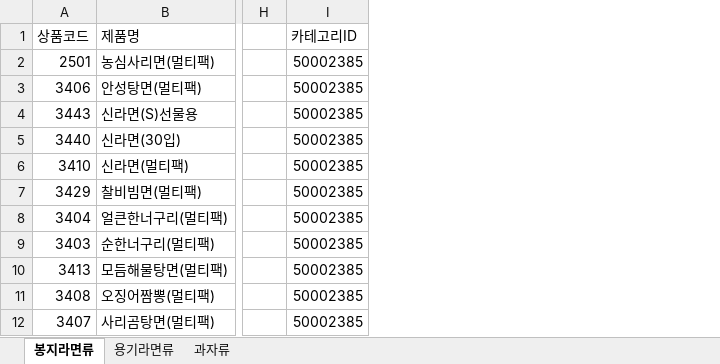
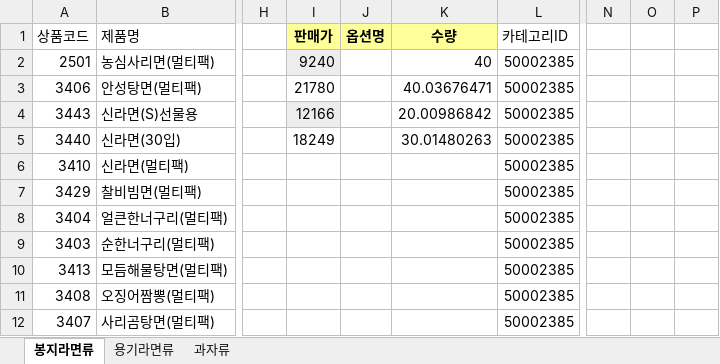
Before and after one commit to ArvidJoung/Tongup, an Excel workbook: 제품/라면류&과자류.xlsx, sheet 봉지라면류, drawn as a sheet; only a part is shown, gaps mark what is left out; values as stored, in another font and other column widths than the file's, no borders; table styles not drawn; the diff names each change by its address in the sheet, - before the commit and + after, or states it on an @@ line.

```diff
--- a/제품/라면류&과자류.xlsx (sheet 봉지라면류)
+++ b/제품/라면류&과자류.xlsx (sheet 봉지라면류)
+column I (판매가), rows 2-5: 9240 | 21780 | 12166 | 18249
+column J (옵션명), empty
+column K (수량), rows 2-5: 40 | 40.03676471 | 20.00986842 | 30.01480263
+column N, empty
+column O, empty
+column P, empty
```
Also changed, not shown: 제품/모카다방.xlsx.
